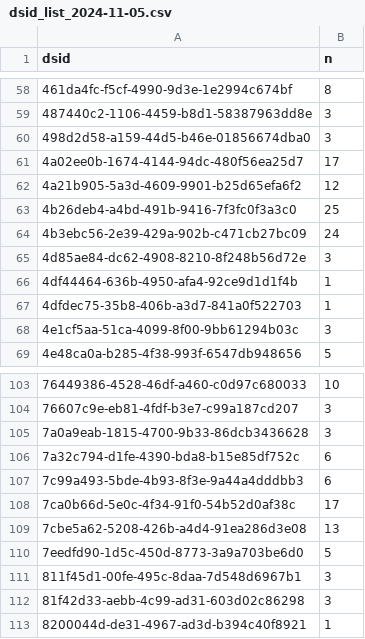
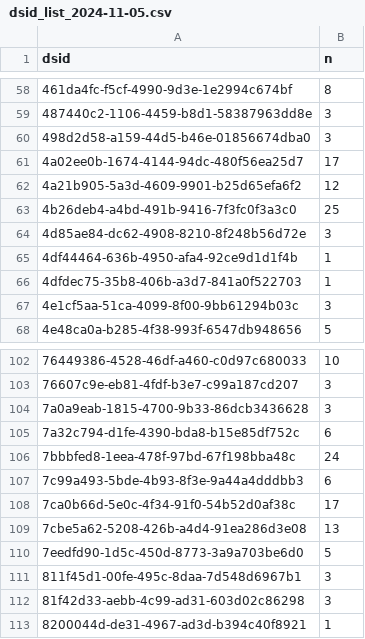
Before and after one commit to jkbest2/WDFW_SOS_Analysis, a CSV file: dsid_list_2024-11-05.csv, drawn as a sheet; only a part is shown, gaps mark what is left out.

```diff
--- a/dsid_list_2024-11-05.csv
+++ b/dsid_list_2024-11-05.csv
@@ -63,3 +63,2 @@
 "4b26deb4-a4bd-491b-9416-7f3fc0f3a3c0",25
-"4b3ebc56-2e39-429a-902b-c471cb27bc09",24
 "4d85ae84-dc62-4908-8210-8f248b56d72e",3
@@ -106,2 +105,3 @@
 "7a32c794-d1fe-4390-bda8-b15e85df752c",6
+"7bbbfed8-1eea-478f-97bd-67f198bba48c",24
 "7c99a493-5bde-4b93-8f3e-9a44a4dddbb3",6
```
Also changed, not shown: results 2024-11-05/All_SPi_Data_2024-11-05.csv, results 2024-11-05/DIP_Results 2024-11-05.csv, 15 other files.
